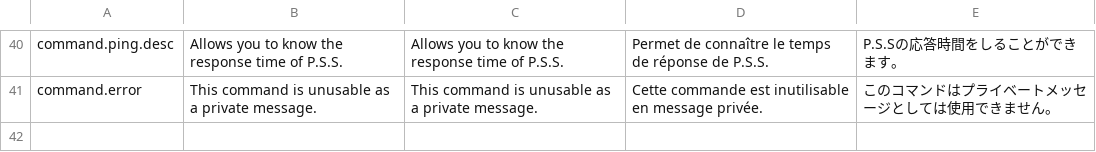
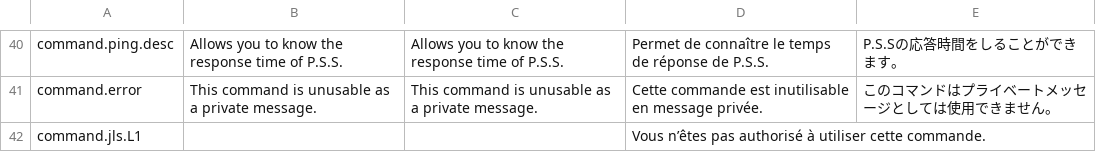
Before and after one commit to startpimp/PSS, a CSV file: res/langs.csv, drawn as a sheet; only a part is shown, gaps mark what is left out; the diff names each change by its address in the sheet, - before the commit and + after, or states it on an @@ line.

```diff
--- a/res/langs.csv
+++ b/res/langs.csv
+row 42: command.jls.L1 |  |  | Vous n’êtes pas authorisé à utiliser cette commande.
```
Also changed, not shown: 9 other files.
